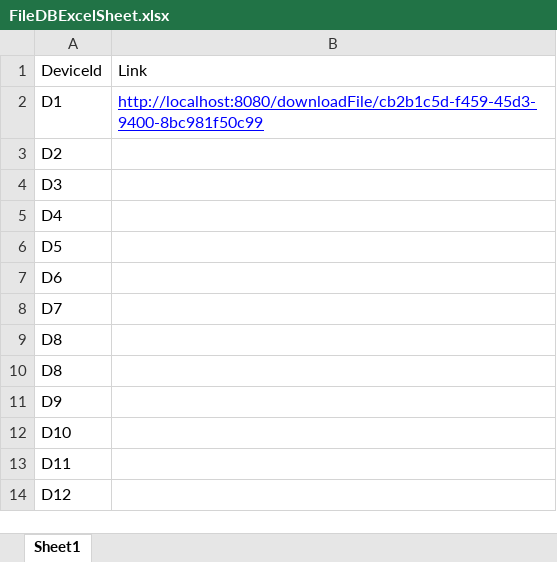
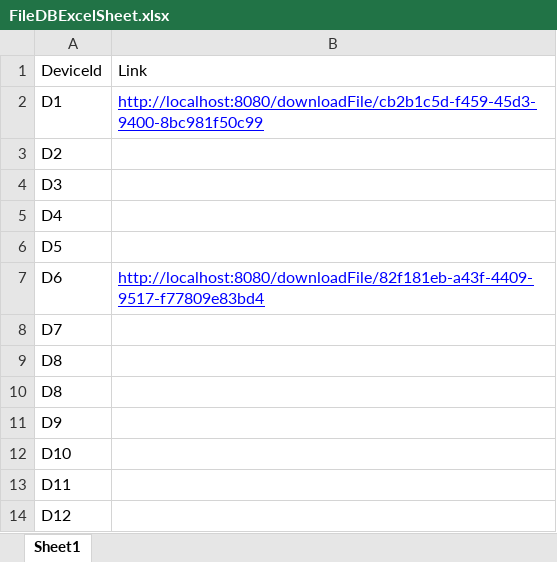
Before and after one commit to vasuraam44/FileDbExcelDemo, an Excel workbook: FileDBExcelSheet.xlsx, sheet Sheet1, drawn as a sheet; only a part is shown; values as stored, in another font and other column widths than the file's, no borders; the diff names each change by its address in the sheet, - before the commit and + after, or states it on an @@ line.

```diff
--- a/FileDBExcelSheet.xlsx (sheet Sheet1)
+++ b/FileDBExcelSheet.xlsx (sheet Sheet1)
-B7: (empty)
+B7: http://localhost:8080/downloadFile/82f181eb-a43f-4409-9517-f77809e83bd4
```
Also changed, not shown: 16 other files.
